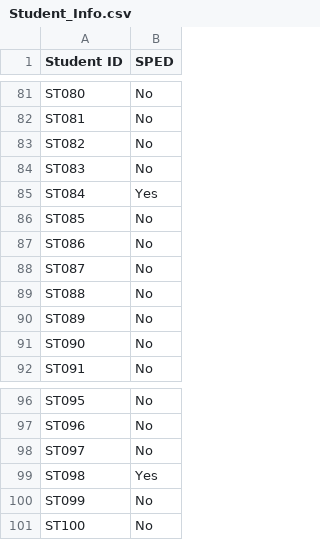
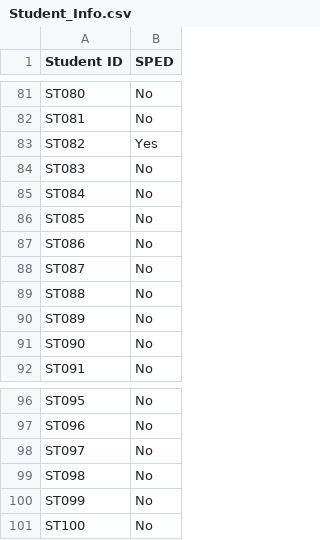
Before and after one commit to brettenf-UW/OptimoV2, a CSV file: data/base/Student_Info.csv, drawn as a sheet; only a part is shown, gaps mark what is left out; the diff covers the shown part only.

```diff
--- a/data/base/Student_Info.csv
+++ b/data/base/Student_Info.csv
@@ -82,5 +82,5 @@ ST080,No
 ST081,No
-ST082,No
+ST082,Yes
 ST083,No
-ST084,Yes
+ST084,No
 ST085,No
@@ -98,3 +98,3 @@ ST096,No
 ST097,No
-ST098,Yes
+ST098,No
 ST099,No
```
Also changed, not shown: 18 edited cells elsewhere in this file, data/base/Student_Preference_Info.csv, 1 other file.
